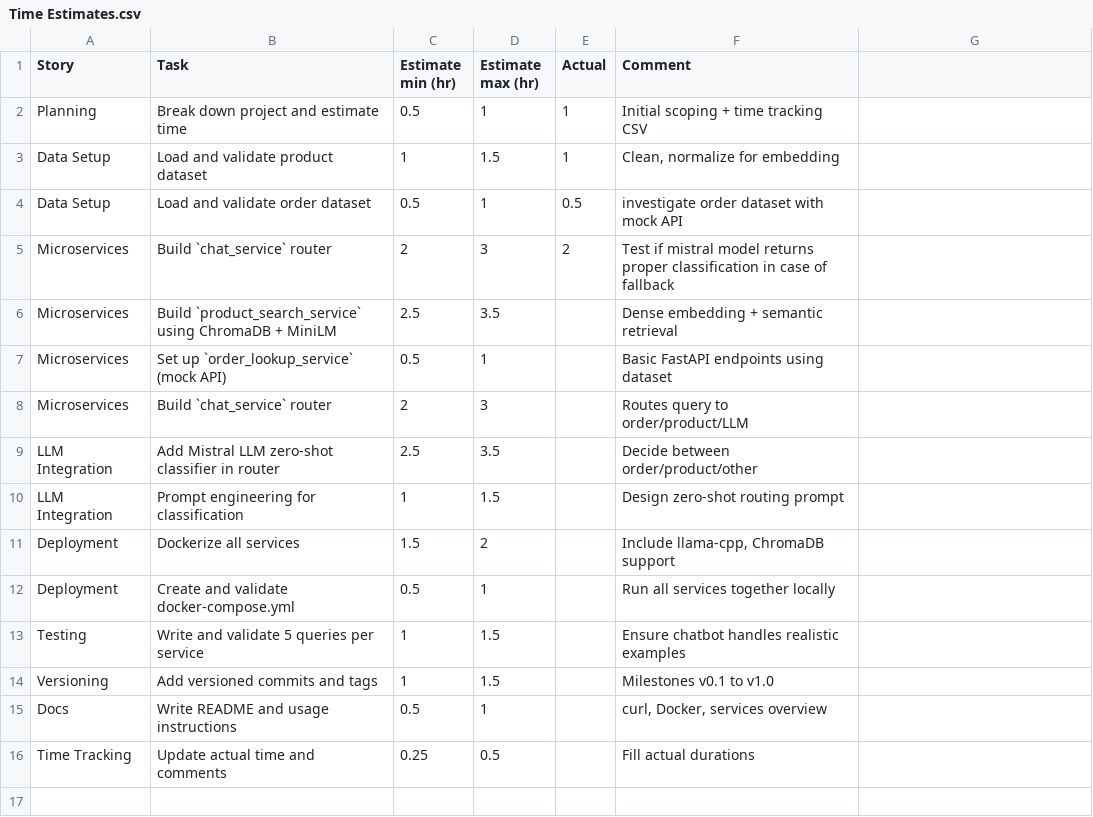
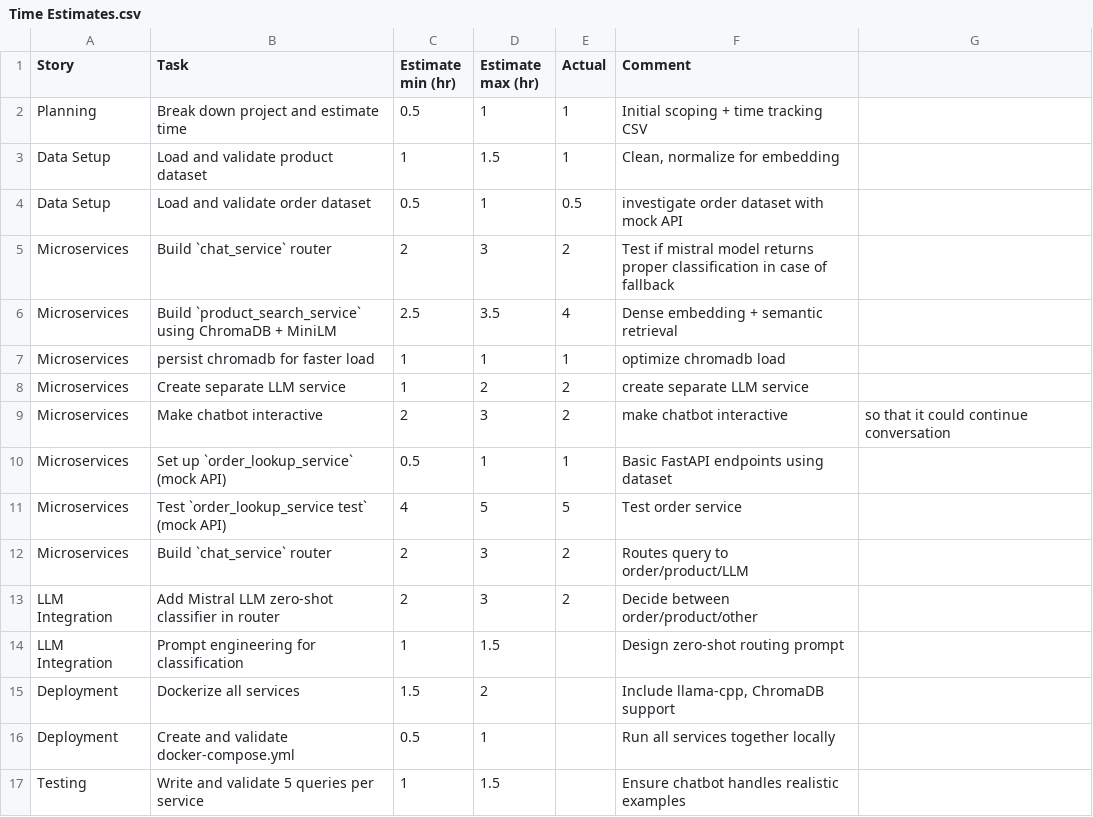
Before and after one commit to alxsss/ecommerce-chatbot, a CSV file: Time Estimates.csv, drawn as a sheet; only a part is shown; the shorter side is filled out with more unchanged rows.

Commit message:
added code for interactive order service. Tested prompt for LLM with a few examples. Added cleanup code in mock_api

```diff
--- a/Time Estimates.csv
+++ b/Time Estimates.csv
@@ -5,6 +5,10 @@ Data Setup,Load and validate order dataset,0.5,1,0.5,investigate order dataset w
 Microservices,Build `chat_service` router,2,3,2,Test if mistral model returns proper classification in case of fallback
-Microservices,Build `product_search_service` using ChromaDB + MiniLM,2.5,3.5,,Dense embedding + semantic retrieval
-Microservices,Set up `order_lookup_service` (mock API),0.5,1,,Basic FastAPI endpoints using dataset
-Microservices,Build `chat_service` router,2,3,,Routes query to order/product/LLM
-LLM Integration,Add Mistral LLM zero-shot classifier in router,2.5,3.5,,Decide between order/product/other
+Microservices,Build `product_search_service` using ChromaDB + MiniLM,2.5,3.5,4,Dense embedding + semantic retrieval
+Microservices,persist chromadb for faster load,1,1,1,optimize chromadb load
+Microservices,Create separate LLM service,1,2,2,create separate LLM service
+Microservices,Make chatbot interactive,2,3,2,make chatbot interactive,so that it could continue conversation
+Microservices,Set up `order_lookup_service` (mock API),0.5,1,1,Basic FastAPI endpoints using dataset
+Microservices,Test `order_lookup_service test` (mock API),4,5,5,Test order service
+Microservices,Build `chat_service` router,2,3,2,Routes query to order/product/LLM
+LLM Integration,Add Mistral LLM zero-shot classifier in router,2,3,2,Decide between order/product/other
 LLM Integration,Prompt engineering for classification,1,1.5,,Design zero-shot routing prompt
```
Also changed, not shown: 3 other files.
